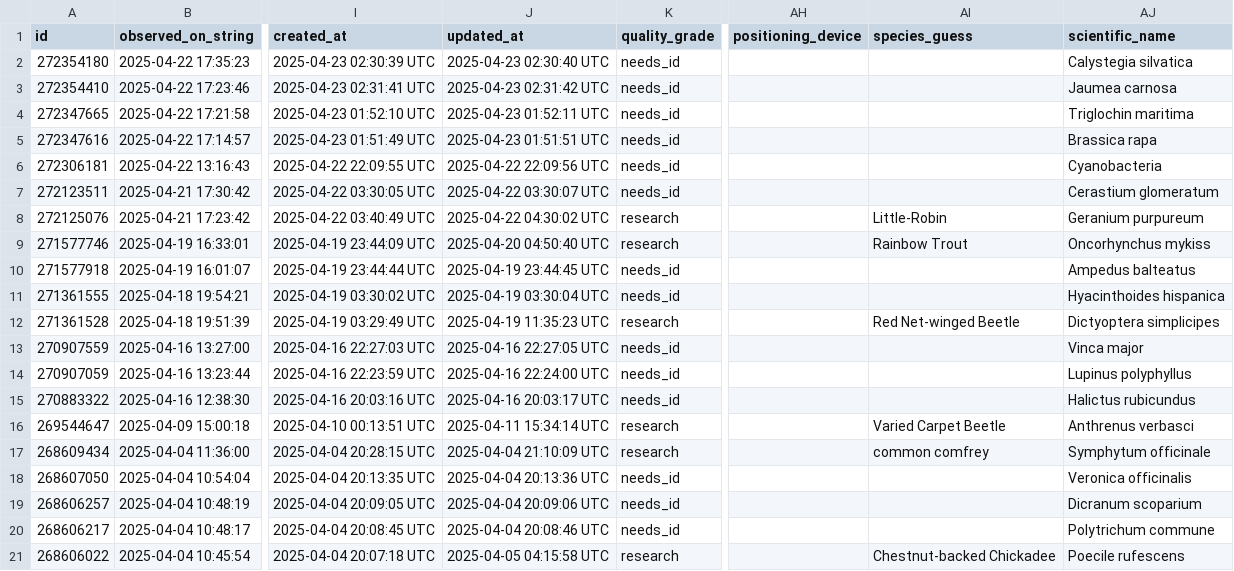
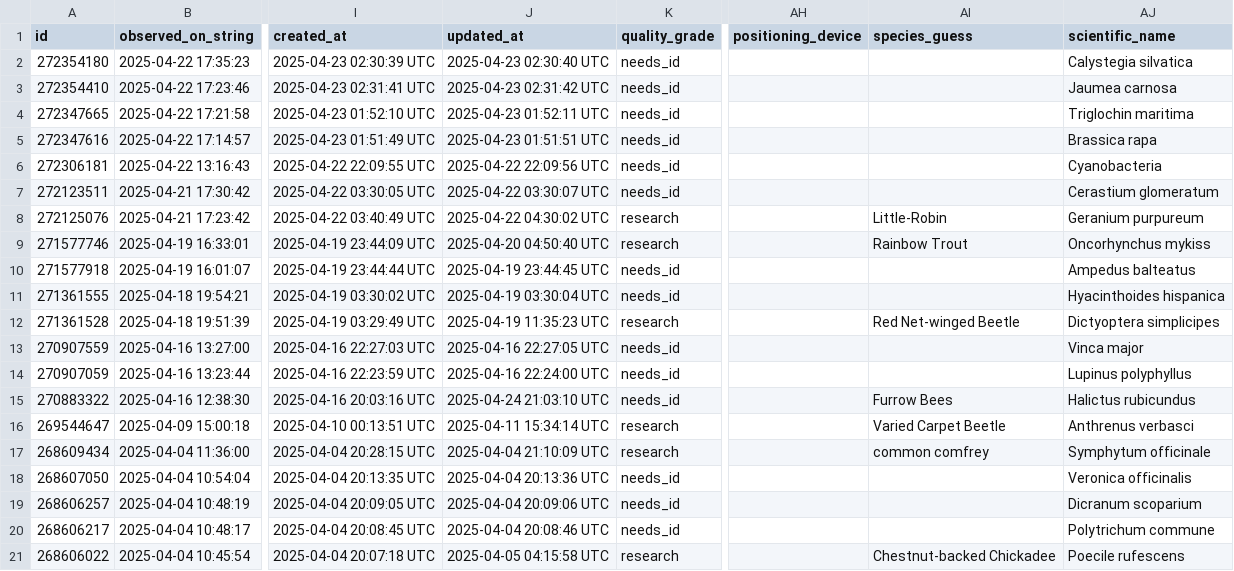
Before and after one commit to rmcminds/merdemicrobes, a CSV file: _data/most_recent_new_taxa.csv, drawn as a sheet; only a part is shown, gaps mark what is left out; the diff names each change by its address in the sheet, - before the commit and + after, or states it on an @@ line.

```diff
--- a/_data/most_recent_new_taxa.csv
+++ b/_data/most_recent_new_taxa.csv
-J15 (updated_at): 2025-04-16 20:03:17 UTC
+J15 (updated_at): 2025-04-24 21:03:10 UTC
-AI15 (species_guess): (empty)
+AI15 (species_guess): Furrow Bees
```
